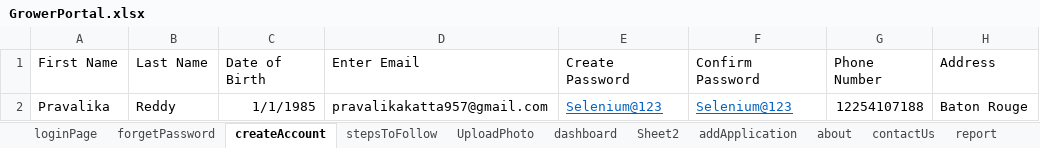
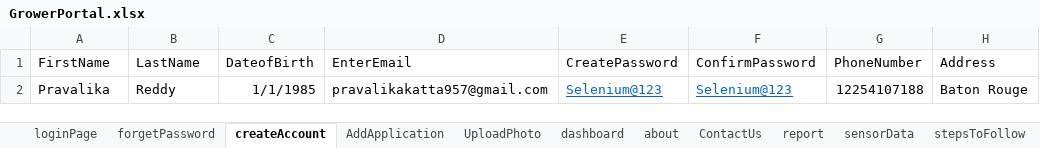
Before and after one commit to Grower-Portal/testing, an Excel workbook: input/GrowerPortal.xlsx, sheet createAccount, drawn as a sheet; values as stored, in another font and other column widths than the file's, no borders; the diff names each change by its address in the sheet, - before the commit and + after, or states it on an @@ line.

```diff
--- a/input/GrowerPortal.xlsx (sheet createAccount)
+++ b/input/GrowerPortal.xlsx (sheet createAccount)
-sheet tab: Sheet2
-sheet tab: addApplication
-sheet tab: contactUs
+sheet tab: AddApplication
+sheet tab: ContactUs
@@ sheet tab order changed: loginPage | forgetPassword | createAccount | AddApplication | UploadPhoto | dashboard | about | ContactUs | report | sensorData | stepsToFollow @@
-A1: First Name
+A1: FirstName
-B1: Last Name
+B1: LastName
-C1: Date of Birth
+C1: DateofBirth
-D1: Enter Email
+D1: EnterEmail
-E1: Create Password
+E1: CreatePassword
-F1: Confirm Password
+F1: ConfirmPassword
-G1: Phone Number
+G1: PhoneNumber
```
Also changed, not shown: sheet about, sheet stepsToFollow, sheet sensorData, sheet report, sheet dashboard, other sheet tabs.
